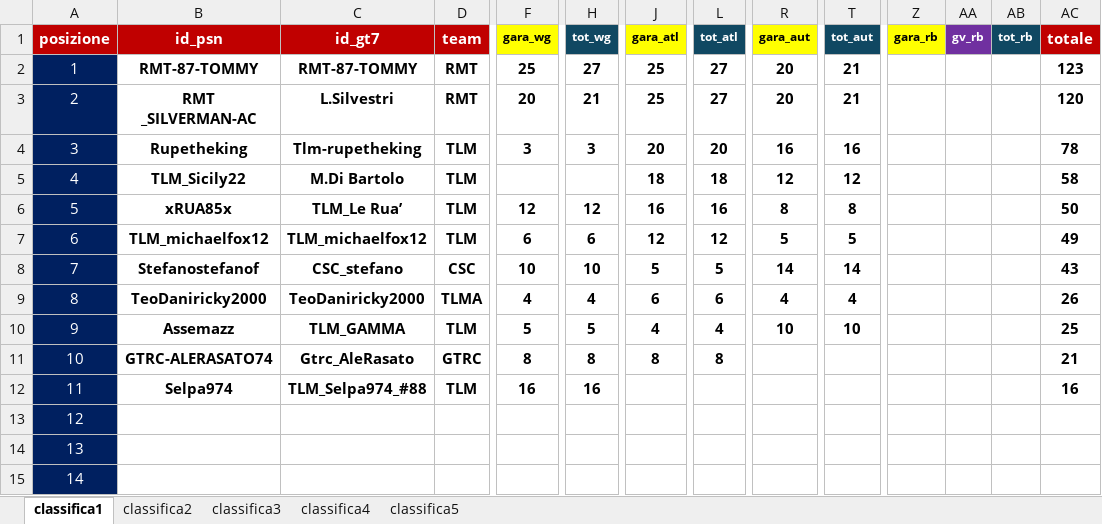
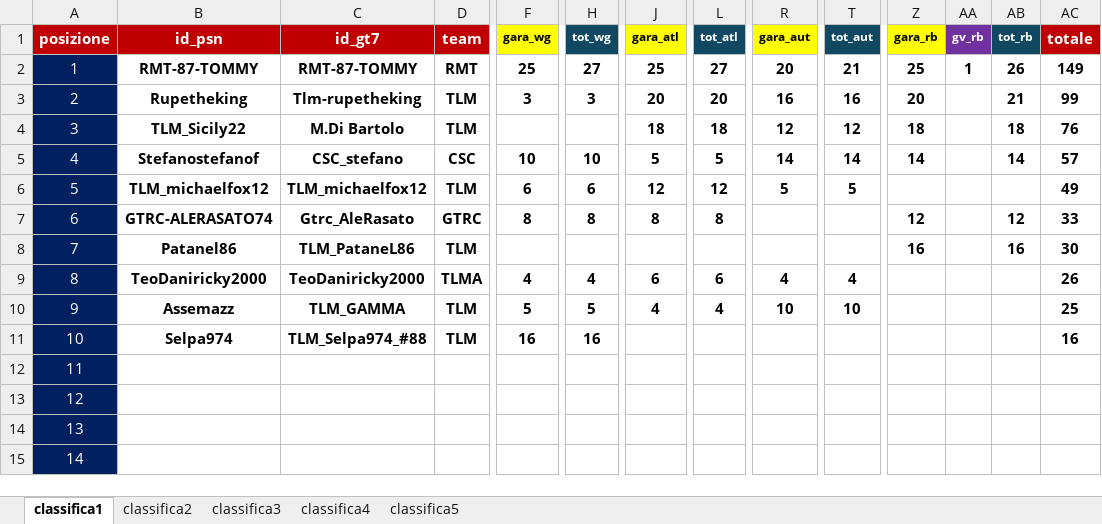
Before and after one commit to Parenji/AllTraction, an Excel workbook: backend/classifica/Classifiche.xlsx, sheet classifica1, drawn as a sheet; only a part is shown, gaps mark what is left out; values as stored, in another font and other column widths than the file's, no borders; removed rows and columns are numbered as before the commit, all else as after; rows hold the shown columns only; the diff covers the shown part only; the diff names each change by its address in the sheet, - before the commit and + after, or states it on an @@ line.

Commit message:
gara6

```diff
--- a/backend/classifica/Classifiche.xlsx (sheet classifica1)
+++ b/backend/classifica/Classifiche.xlsx (sheet classifica1)
-Z2 (gara_rb): (empty)
+Z2 (gara_rb): 25
-AA2 (gv_rb): (empty)
+AA2 (gv_rb): 1
-AB2 (tot_rb): (empty)
+AB2 (tot_rb): 26
-AC2 (totale): 123
+AC2 (totale): 149
-row 3: 2 | RMT _SILVERMAN-AC | L.Silvestri | RMT | 20 | 21 | 25 | 27 | 20 | 21 |  |  |  | 120
-A3 (posizione): 3
+A3 (posizione): 2
-Z3 (gara_rb): (empty)
+Z3 (gara_rb): 20
-AB3 (tot_rb): (empty)
+AB3 (tot_rb): 21
-AC3 (totale): 78
+AC3 (totale): 99
-A4 (posizione): 4
+A4 (posizione): 3
-Z4 (gara_rb): (empty)
+Z4 (gara_rb): 18
-AB4 (tot_rb): (empty)
+AB4 (tot_rb): 18
-AC4 (totale): 58
+AC4 (totale): 76
-row 6: 5 | xRUA85x | TLM_Le Rua’ | TLM | 12 | 12 | 16 | 16 | 8 | 8 |  |  |  | 50
+row 5: 4 | Stefanostefanof | CSC_stefano | CSC | 10 | 10 | 5 | 5 | 14 | 14 | 14 |  | 14 | 57
-A6 (posizione): 6
+A6 (posizione): 5
+row 7: 6 | GTRC-ALERASATO74 | Gtrc_AleRasato | GTRC | 8 | 8 | 8 | 8 |  |  | 12 |  | 12 | 33
-B8 (id_psn): Stefanostefanof
+B8 (id_psn): Patanel86
-C8 (id_gt7): CSC_stefano
+C8 (id_gt7): TLM_PataneL86
-D8 (team): CSC
+D8 (team): TLM
-F8 (gara_wg): 10
+F8 (gara_wg): (empty)
-H8 (tot_wg): 10
+H8 (tot_wg): (empty)
-J8 (gara_atl): 5
+J8 (gara_atl): (empty)
-L8 (tot_atl): 5
+L8 (tot_atl): (empty)
-R8 (gara_aut): 14
+R8 (gara_aut): (empty)
-T8 (tot_aut): 14
+T8 (tot_aut): (empty)
-Z8 (gara_rb): (empty)
+Z8 (gara_rb): 16
-AB8 (tot_rb): (empty)
+AB8 (tot_rb): 16
-AC8 (totale): 43
+AC8 (totale): 30
-row 11: 10 | GTRC-ALERASATO74 | Gtrc_AleRasato | GTRC | 8 | 8 | 8 | 8 |  |  |  |  |  | 21
-A11 (posizione): 11
+A11 (posizione): 10
+row 12: 11
```
Also changed, not shown: 1 edited cell elsewhere in this sheet, sheet classifica5, sheet classifica4, sheet classifica3, sheet classifica2, formulas that keep their value, backend/TLM WORLD TOUR CLASSIFICHE.xlsm, backend/lobby/lobbys.xlsx, 17 other files.
